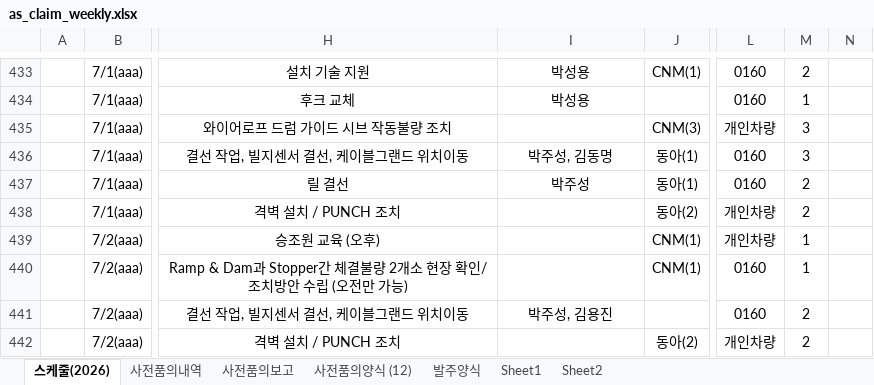
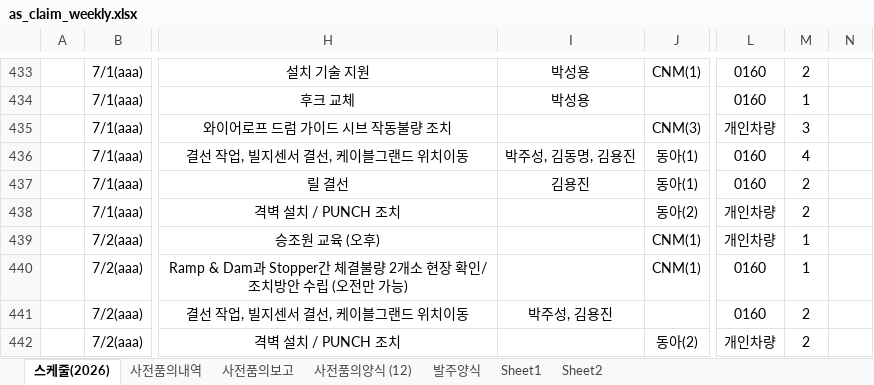
Before and after one commit to andaiga-create/weekly-schedule, an Excel workbook: as_claim_weekly.xlsx, sheet 스케줄(2026), drawn as a sheet; only a part is shown, gaps mark what is left out; values as stored, in another font and other column widths than the file's, no borders; table styles not drawn; the diff names each change by its address in the sheet, - before the commit and + after, or states it on an @@ line.

```diff
--- a/as_claim_weekly.xlsx (sheet 스케줄(2026))
+++ b/as_claim_weekly.xlsx (sheet 스케줄(2026))
-I436: 박주성, 김동명
+I436: 박주성, 김동명, 김용진
-M436: 3
+M436: 4
-I437: 박주성
+I437: 김용진
```
Also changed, not shown: sheet 사전품의내역.
